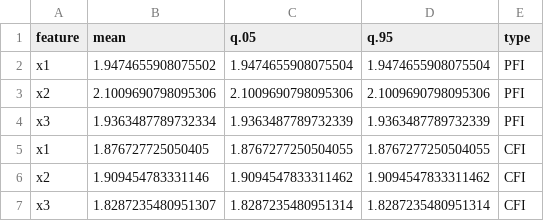
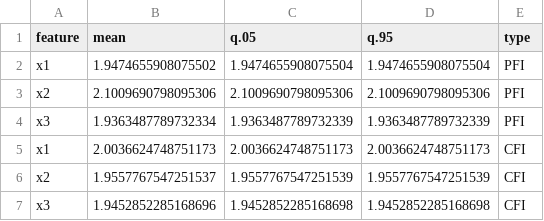
Before and after one commit to daniel-mueller17/Feature-Importance-Methods, a CSV file: simulations/data/sim1_df_res_pfi_cfi.csv, drawn as a sheet.

```diff
--- a/simulations/data/sim1_df_res_pfi_cfi.csv
+++ b/simulations/data/sim1_df_res_pfi_cfi.csv
@@ -4,4 +4,4 @@ x2,2.1009690798095306,2.1009690798095306,2.1009690798095306,PFI
 x3,1.9363487789732334,1.9363487789732339,1.9363487789732339,PFI
-x1,1.876727725050405,1.8767277250504055,1.8767277250504055,CFI
-x2,1.909454783331146,1.9094547833311462,1.9094547833311462,CFI
-x3,1.8287235480951307,1.8287235480951314,1.8287235480951314,CFI
+x1,2.0036624748751173,2.0036624748751173,2.0036624748751173,CFI
+x2,1.9557767547251537,1.9557767547251539,1.9557767547251539,CFI
+x3,1.9452852285168696,1.9452852285168698,1.9452852285168698,CFI
```
Also changed, not shown: 1 other file.
